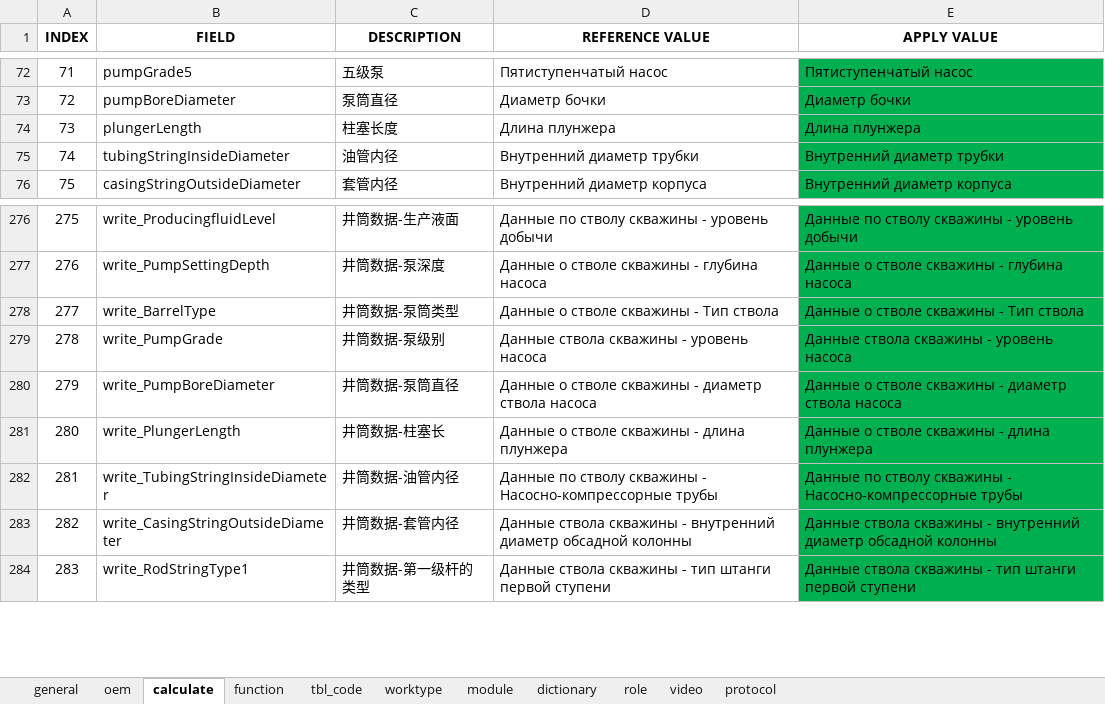
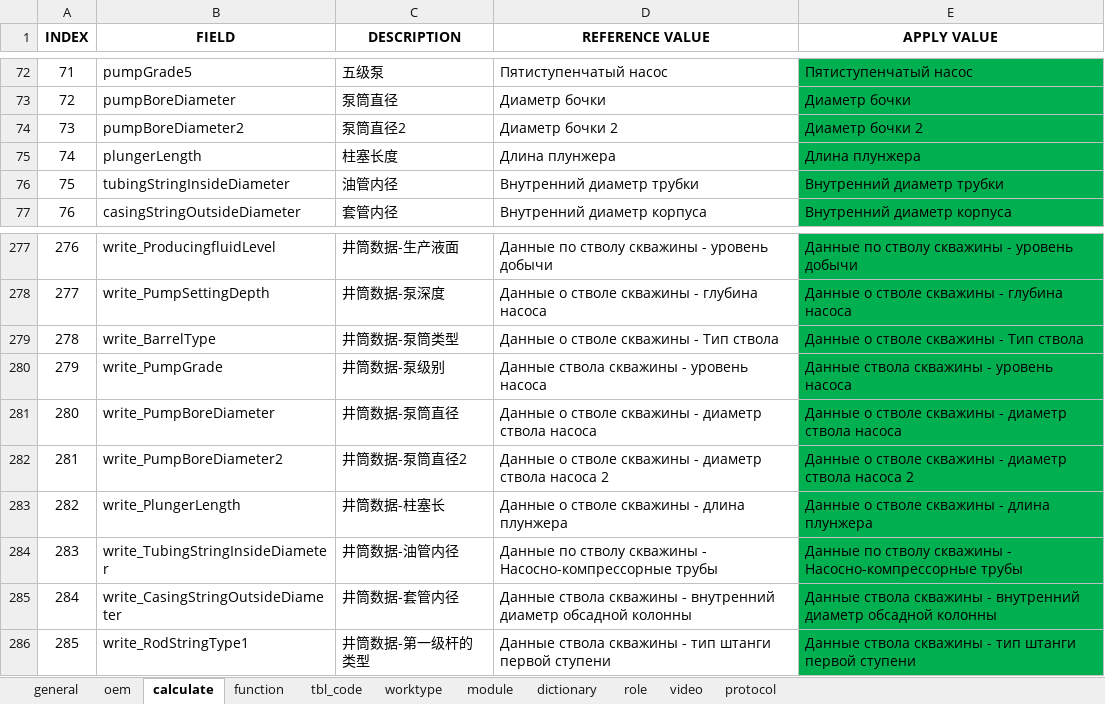
Before and after one commit to cosog/ap, an Excel workbook: WebRoot/oem/heichao/locale/locale-ru.xlsx, sheet calculate, drawn as a sheet; only a part is shown, gaps mark what is left out; values as stored, in another font and other column widths than the file's, no borders; addresses are those after the commit; the diff names each change by its address in the sheet, - before the commit and + after, or states it on an @@ line.

Commit message:
Adjustment of pumping unit production data

```diff
--- a/WebRoot/oem/heichao/locale/locale-ru.xlsx (sheet calculate)
+++ b/WebRoot/oem/heichao/locale/locale-ru.xlsx (sheet calculate)
+row 74: 73 | pumpBoreDiameter2 | 泵筒直径2 | Диаметр бочки 2 | Диаметр бочки 2
@@ column A (INDEX) renumbered from row 75 down @@
+row 282: 281 | write_PumpBoreDiameter2 | 井筒数据-泵筒直径2 | Данные о стволе скважины - диаметр ствола насоса 2 | Данные о стволе скважины - диаметр ствола насоса 2
```
Also changed, not shown: sheet function, WebRoot/oem/cnooc/locale/locale-ru.xlsx, WebRoot/oem/cnpc/locale/locale-ru.xlsx, 45 other files.
